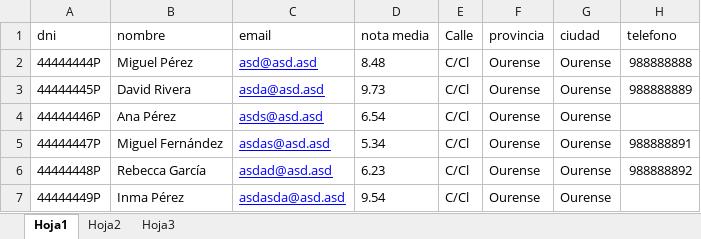
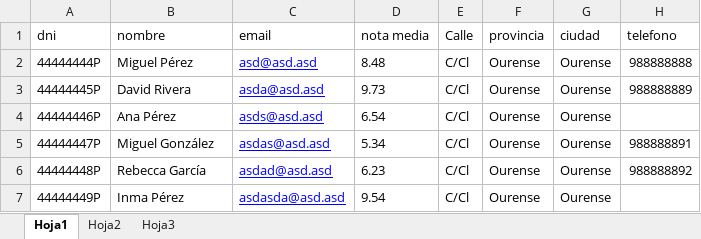
Before and after one commit to naentar/TFGManager, an Excel workbook: alumnos.xlsx, sheet Hoja1, drawn as a sheet; values as stored, in another font and other column widths than the file's, no borders; the diff names each change by its address in the sheet, - before the commit and + after, or states it on an @@ line.

```diff
--- a/alumnos.xlsx (sheet Hoja1)
+++ b/alumnos.xlsx (sheet Hoja1)
-B5 (nombre): Miguel Fernández
+B5 (nombre): Miguel González
```
Also changed, not shown: profesores.xlsx, 8 other files.
